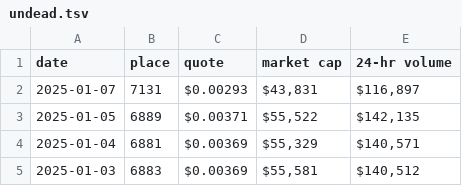
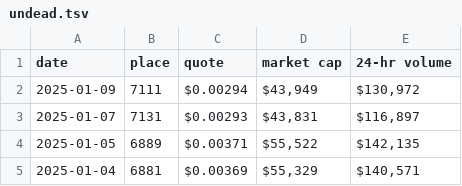
Before and after one commit to pivoteur/pivoteur.github.io, a TSV file: data/undead.tsv, drawn as a sheet; only a part is shown; the shorter side is filled out with more unchanged rows; the diff names each change by its address in the sheet, - before the commit and + after, or states it on an @@ line.

```diff
--- a/data/undead.tsv
+++ b/data/undead.tsv
+row 2: 2025-01-09 | 7111 | $0.00294 | $43,949 | $130,972
```
Also changed, not shown: data/assets.tsv, data/wallets.tsv.
